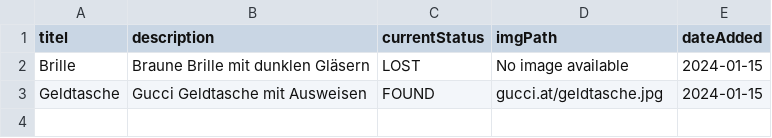
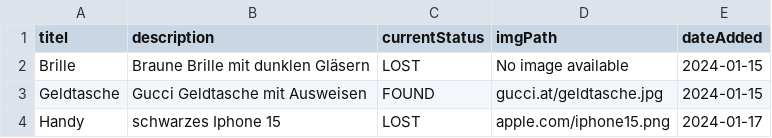
Before and after one commit to LZinhobel/FindersTrace, a CSV file: data/reportedItems.csv, drawn as a sheet.

```diff
--- a/data/reportedItems.csv
+++ b/data/reportedItems.csv
@@ -3 +3,2 @@ Brille;Braune Brille mit dunklen Gläsern;LOST;No image available;2024-01-15
 Geldtasche;Gucci Geldtasche mit Ausweisen;FOUND;gucci.at/geldtasche.jpg;2024-01-15
+Handy;schwarzes Iphone 15;LOST;apple.com/iphone15.png;2024-01-17
```
Also changed, not shown: 4 other files.
